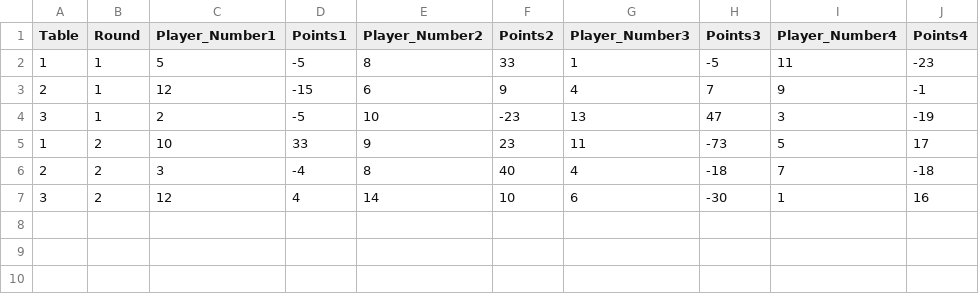
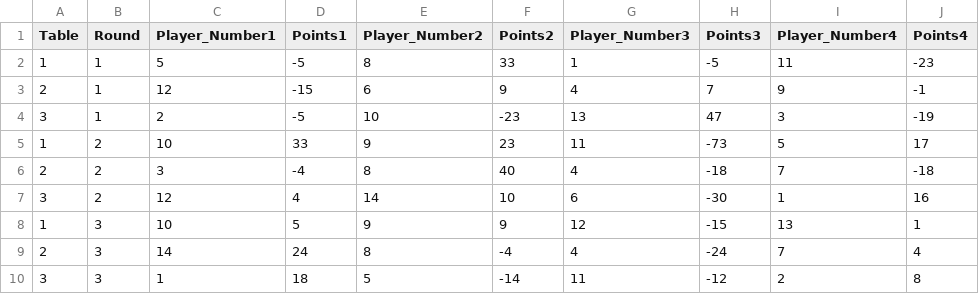
Before and after one commit to vherolf/tarock, a CSV file: tournaments/15/result.csv, drawn as a sheet.

```diff
--- a/tournaments/15/result.csv
+++ b/tournaments/15/result.csv
@@ -7 +7,4 @@ Table,Round,Player_Number1,Points1,Player_Number2,Points2,Player_Number3,Points3
 3,2,12,4,14,10,6,-30,1,16
+1,3,10,5,9,9,12,-15,13,1
+2,3,14,24,8,-4,4,-24,7,4
+3,3,1,18,5,-14,11,-12,2,8
```
Also changed, not shown: tournaments/15/ranking.csv, 2 other files.
